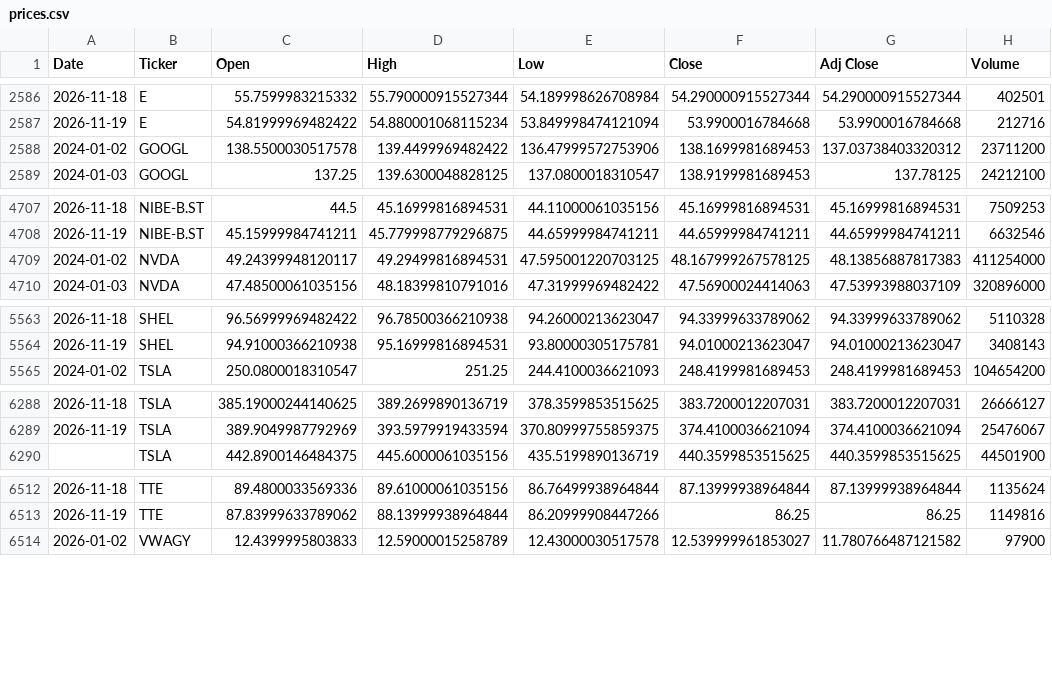
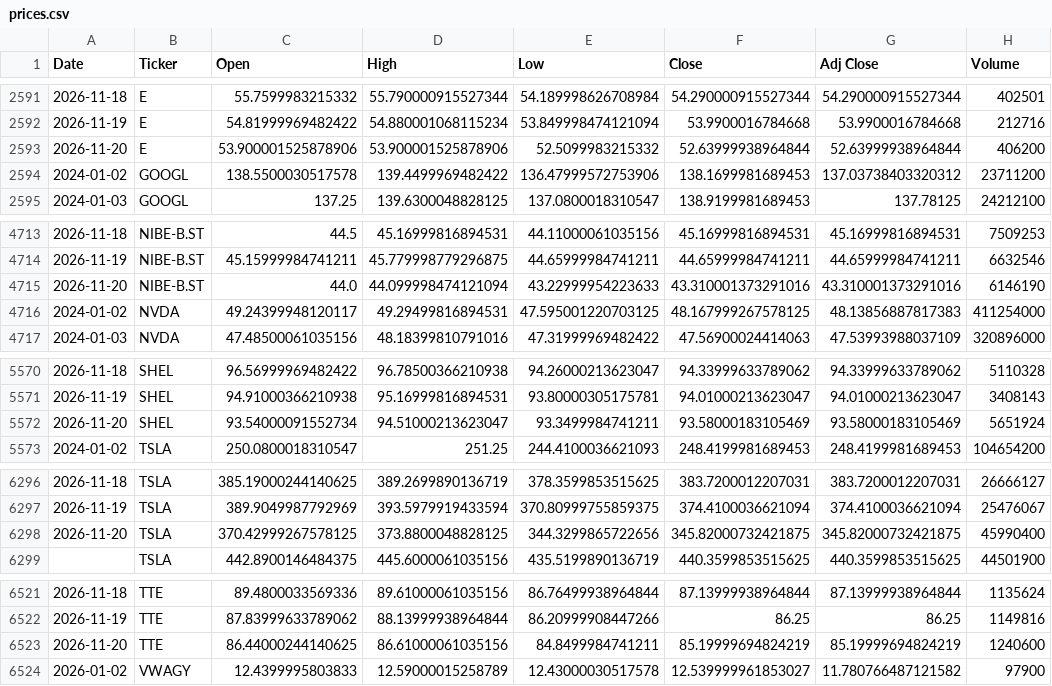
Before and after one commit to icengel91/WebMiningProject, a CSV file: data/raw/prices/prices.csv, drawn as a sheet; only a part is shown, gaps mark what is left out; the diff covers the shown part only.

```diff
--- a/data/raw/prices/prices.csv
+++ b/data/raw/prices/prices.csv
@@ -2587,2 +2592,3 @@ Date,Ticker,Open,High,Low,Close,Adj Close,Volume
 2026-11-19,E,54.81999969482422,54.880001068115234,53.849998474121094,53.9900016784668,53.9900016784668,212716
+2026-11-20,E,53.900001525878906,53.900001525878906,52.5099983215332,52.63999938964844,52.63999938964844,406200
 2024-01-02,GOOGL,138.5500030517578,139.4499969482422,136.47999572753906,138.1699981689453,137.03738403320312,23711200
@@ -4708,2 +4714,3 @@ Date,Ticker,Open,High,Low,Close,Adj Close,Volume
 2026-11-19,NIBE-B.ST,45.15999984741211,45.779998779296875,44.65999984741211,44.65999984741211,44.65999984741211,6632546
+2026-11-20,NIBE-B.ST,44.0,44.099998474121094,43.22999954223633,43.310001373291016,43.310001373291016,6146190
 2024-01-02,NVDA,49.24399948120117,49.29499816894531,47.595001220703125,48.167999267578125,48.13856887817383,411254000
@@ -5564,2 +5571,3 @@ Date,Ticker,Open,High,Low,Close,Adj Close,Volume
 2026-11-19,SHEL,94.91000366210938,95.16999816894531,93.80000305175781,94.01000213623047,94.01000213623047,3408143
+2026-11-20,SHEL,93.54000091552734,94.51000213623047,93.3499984741211,93.58000183105469,93.58000183105469,5651924
 2024-01-02,TSLA,250.0800018310547,251.25,244.4100036621093,248.4199981689453,248.4199981689453,104654200
@@ -6289,2 +6297,3 @@ Date,Ticker,Open,High,Low,Close,Adj Close,Volume
 2026-11-19,TSLA,389.9049987792969,393.5979919433594,370.80999755859375,374.4100036621094,374.4100036621094,25476067
+2026-11-20,TSLA,370.42999267578125,373.8800048828125,344.3299865722656,345.82000732421875,345.82000732421875,45990400
 ,TSLA,442.8900146484375,445.6000061035156,435.5199890136719,440.3599853515625,440.3599853515625,44501900
@@ -6513,2 +6522,3 @@ Date,Ticker,Open,High,Low,Close,Adj Close,Volume
 2026-11-19,TTE,87.83999633789062,88.13999938964844,86.20999908447266,86.25,86.25,1149816
+2026-11-20,TTE,86.44000244140625,86.61000061035156,84.8499984741211,85.19999694824219,85.19999694824219,1240600
 2026-01-02,VWAGY,12.4399995803833,12.59000015258789,12.43000030517578,12.539999961853027,11.780766487121582,97900
```
Also changed, not shown: 7 added rows elsewhere in this file, 1 other file.
